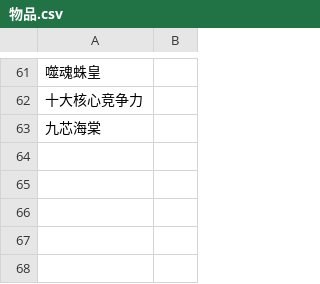
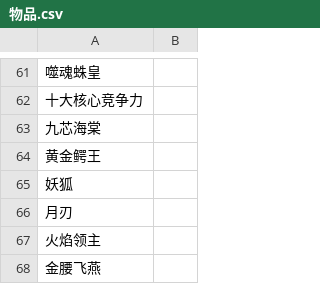
Before and after one commit to lzptimeless/DouLuoZhiChongShengQianRenXue, a CSV file: editor-config/物品.csv, drawn as a sheet; only a part is shown, gaps mark what is left out; the diff names each change by its address in the sheet, - before the commit and + after, or states it on an @@ line.

```diff
--- a/editor-config/物品.csv
+++ b/editor-config/物品.csv
+row 64: 黄金鳄王
+row 65: 妖狐
+row 66: 月刃
+row 67: 火焰领主
+row 68: 金腰飞燕
```
Also changed, not shown: 7 other files.
